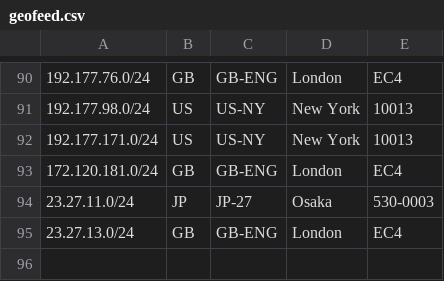
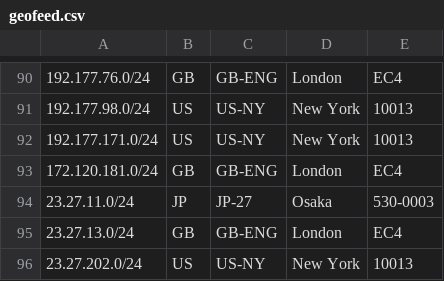
Before and after one commit to evoxt/geofeed, a CSV file: geofeed.csv, drawn as a sheet; only a part is shown, gaps mark what is left out.

Commit message:
Update geofeed.csv

```diff
--- a/geofeed.csv
+++ b/geofeed.csv
@@ -95 +95,2 @@
 23.27.13.0/24,GB,GB-ENG,London,EC4
+23.27.202.0/24,US,US-NY,New York,10013
```
